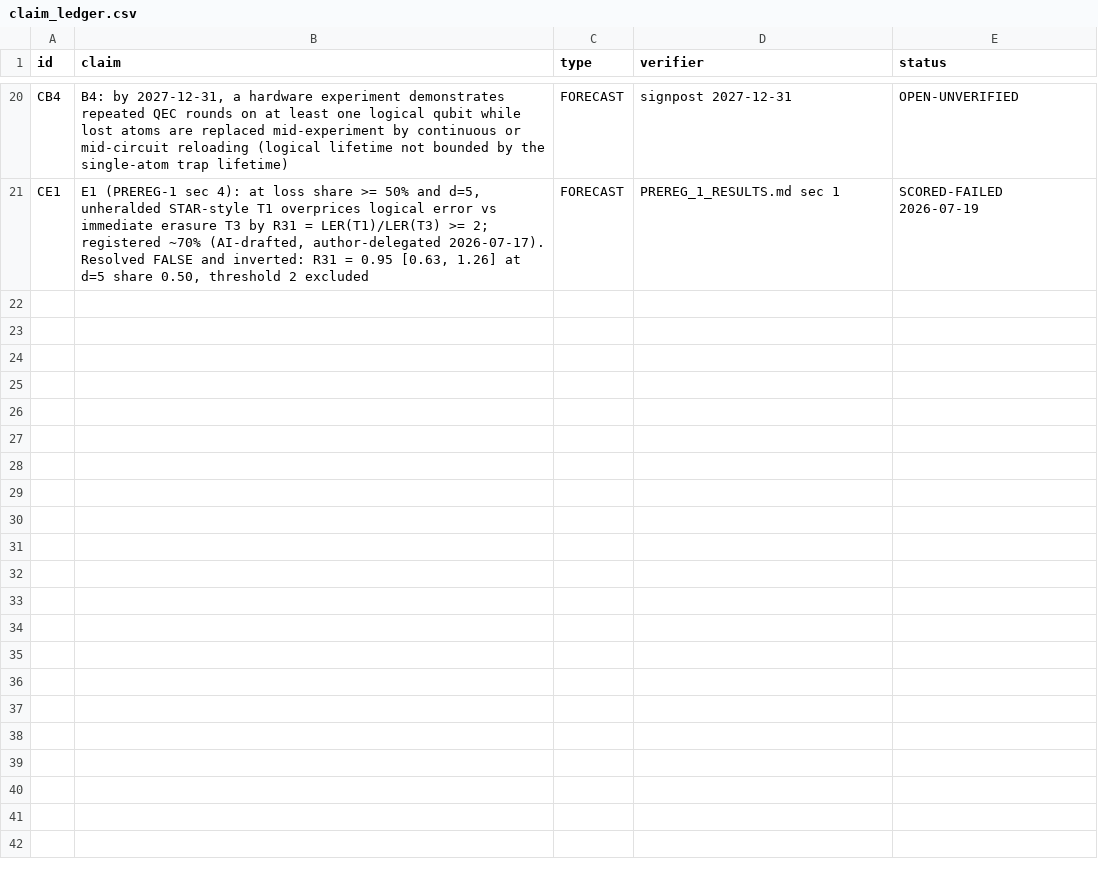
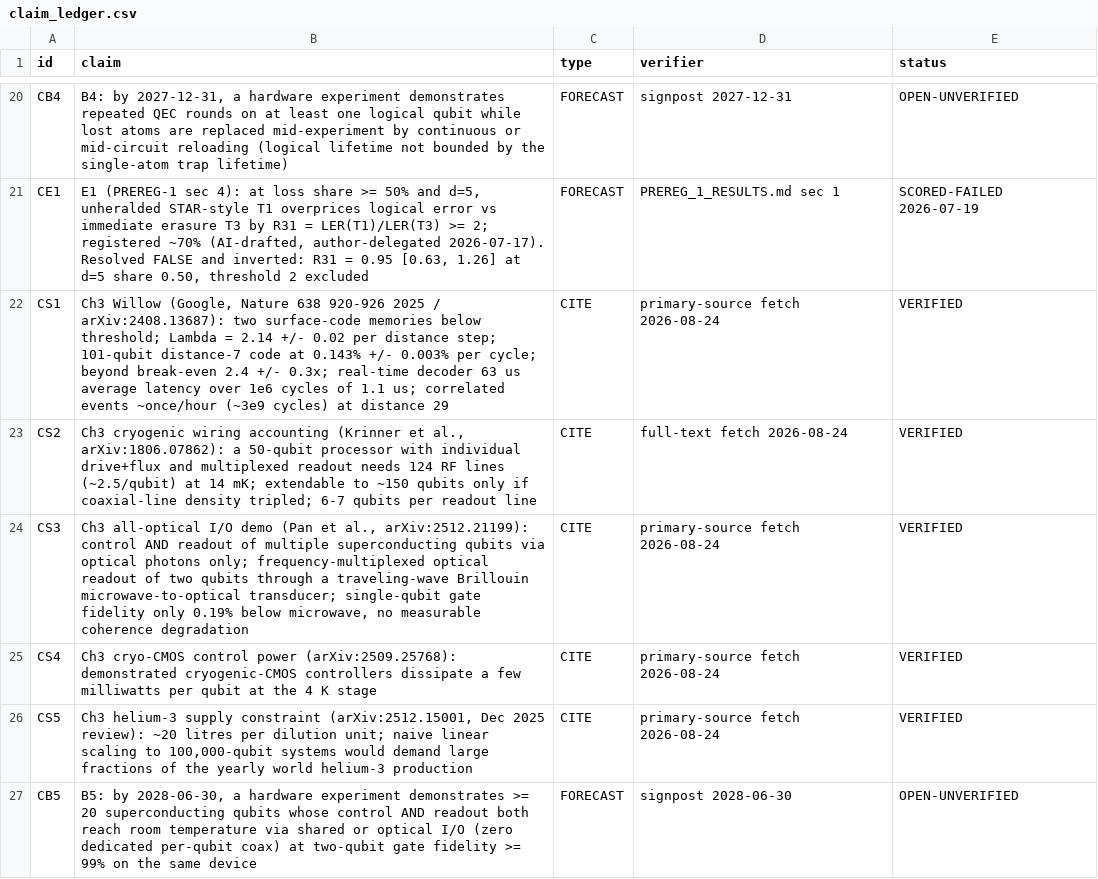
Before and after one commit to m4gr4th34/dossier-QC-003, a CSV file: claim_ledger.csv, drawn as a sheet; only a part is shown, gaps mark what is left out; the diff names each change by its address in the sheet, - before the commit and + after, or states it on an @@ line.

```diff
--- a/claim_ledger.csv
+++ b/claim_ledger.csv
+row 22: CS1 | Ch3 Willow (Google, Nature 638 920-926 2025 / arXiv:2408.13687): two surface-code memories below threshold; Lambda = 2.14 +/- 0.02 per distance step; 101-qubit distance-7 code at 0.143% +/- 0.003% per cycle; beyond break-even 2.4 +/- 0.3x; real-time decoder 63 us average latency over 1e6 cycles of 1.1 us; correlated events ~once/hour (~3e9 cycles) at distance 29 | CITE | primary-source fetch 2026-08-24 | VERIFIED
+row 23: CS2 | Ch3 cryogenic wiring accounting (Krinner et al., arXiv:1806.07862): a 50-qubit processor with individual drive+flux and multiplexed readout needs 124 RF lines (~2.5/qubit) at 14 mK; extendable to ~150 qubits only if coaxial-line density tripled; 6-7 qubits per readout line | CITE | full-text fetch 2026-08-24 | VERIFIED
+row 24: CS3 | Ch3 all-optical I/O demo (Pan et al., arXiv:2512.21199): control AND readout of multiple superconducting qubits via optical photons only; frequency-multiplexed optical readout of two qubits through a traveling-wave Brillouin microwave-to-optical transducer; single-qubit gate fidelity only 0.19% below microwave, no measurable coherence degradation | CITE | primary-source fetch 2026-08-24 | VERIFIED
+row 25: CS4 | Ch3 cryo-CMOS control power (arXiv:2509.25768): demonstrated cryogenic-CMOS controllers dissipate a few milliwatts per qubit at the 4 K stage | CITE | primary-source fetch 2026-08-24 | VERIFIED
+row 26: CS5 | Ch3 helium-3 supply constraint (arXiv:2512.15001, Dec 2025 review): ~20 litres per dilution unit; naive linear scaling to 100,000-qubit systems would demand large fractions of the yearly world helium-3 production | CITE | primary-source fetch 2026-08-24 | VERIFIED
+row 27: CB5 | B5: by 2028-06-30, a hardware experiment demonstrates >= 20 superconducting qubits whose control AND readout both reach room temperature via shared or optical I/O (zero dedicated per-qubit coax) at two-qubit gate fidelity >= 99% on the same device | FORECAST | signpost 2028-06-30 | OPEN-UNVERIFIED
```
Also changed, not shown: 4 other files.
